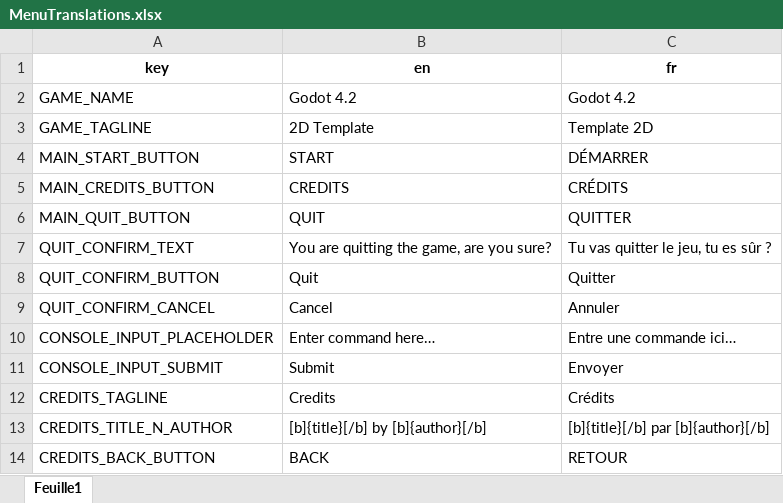
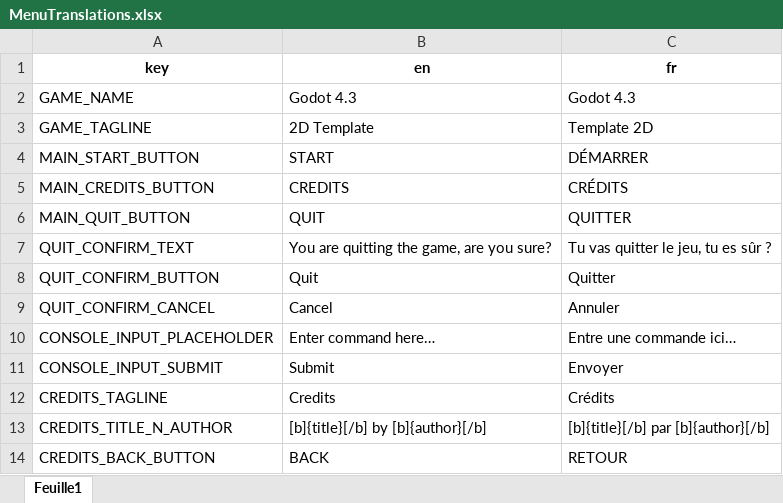
Before and after one commit to GnuCodingStudio/Godot-4.4-2D-Template, an Excel workbook: resources/localization/MenuTranslations.xlsx, sheet Feuille1, drawn as a sheet; values as stored, in another font and other column widths than the file's, no borders; the diff names each change by its address in the sheet, - before the commit and + after, or states it on an @@ line.

Commit message:
fix: fix old Godot versio shown

```diff
--- a/resources/localization/MenuTranslations.xlsx (sheet Feuille1)
+++ b/resources/localization/MenuTranslations.xlsx (sheet Feuille1)
-B2 (en): Godot 4.2
+B2 (en): Godot 4.3
-C2 (fr): Godot 4.2
+C2 (fr): Godot 4.3
```
Also changed, not shown: 3 other files.
